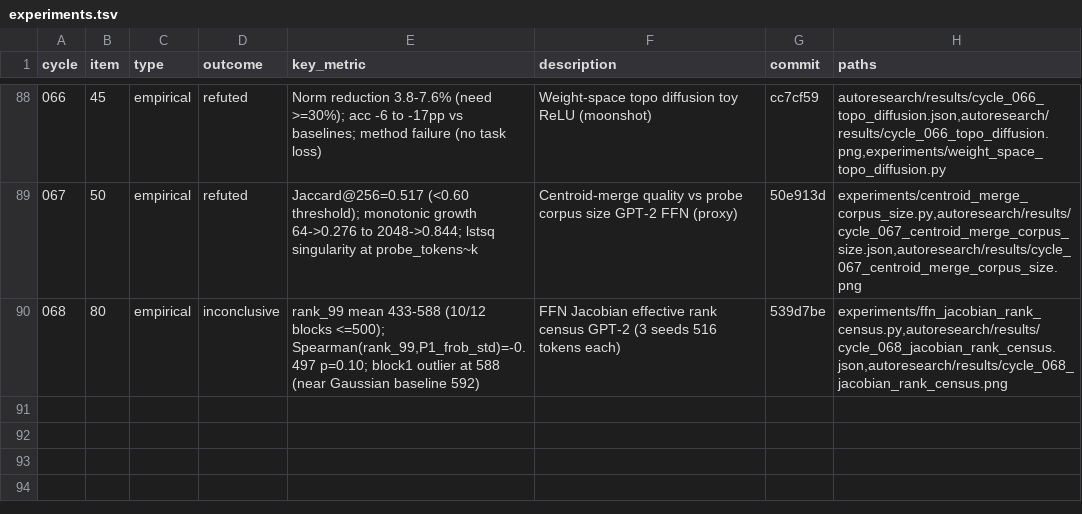
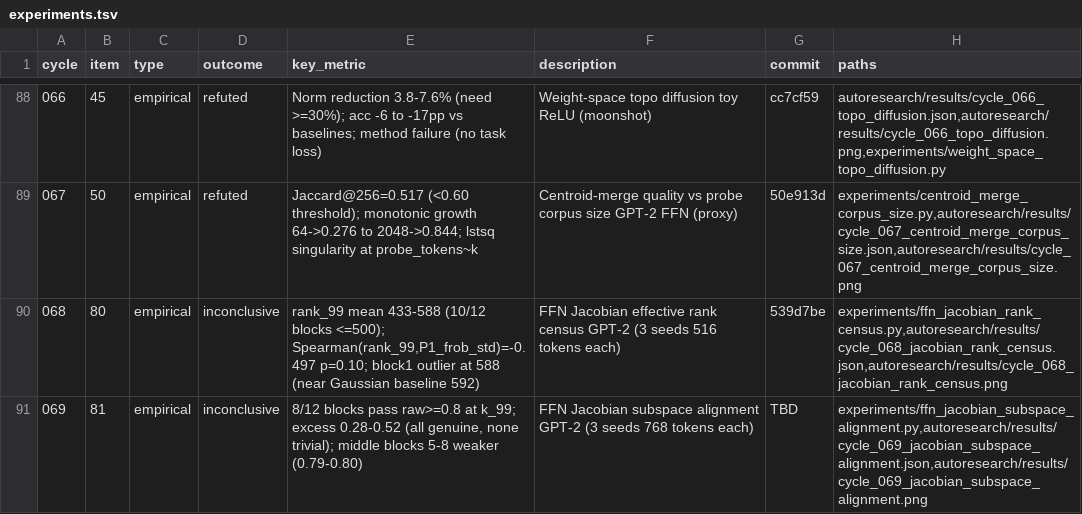
Before and after one commit to mihaibujanca/quant_aware_training, a TSV file: autoresearch/logs/experiments.tsv, drawn as a sheet; only a part is shown, gaps mark what is left out; the diff names each change by its address in the sheet, - before the commit and + after, or states it on an @@ line.

```diff
--- a/autoresearch/logs/experiments.tsv
+++ b/autoresearch/logs/experiments.tsv
+row 91: 069 | 81 | empirical | inconclusive | 8/12 blocks pass raw>=0.8 at k_99; excess 0.28-0.52 (all genuine, none trivial); middle blocks 5-8 weaker (0.79-0.80) | FFN Jacobian subspace alignment GPT-2 (3 seeds 768 tokens each) | TBD | experiments/ffn_jacobian_subspace_alignment.py,autoresearch/results/cycle_069_jacobian_subspace_alignment.json,autoresearch/results/cycle_069_jacobian_subspace_alignment.png
```
Also changed, not shown: 4 other files.
